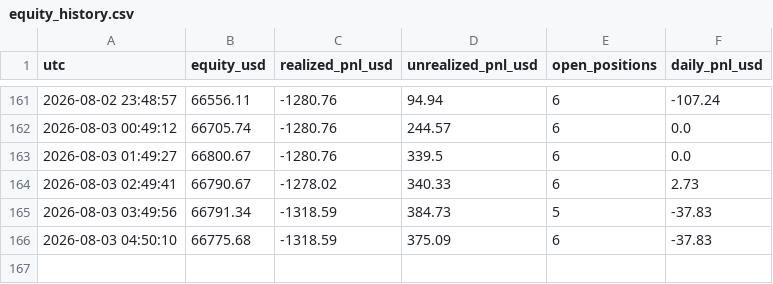
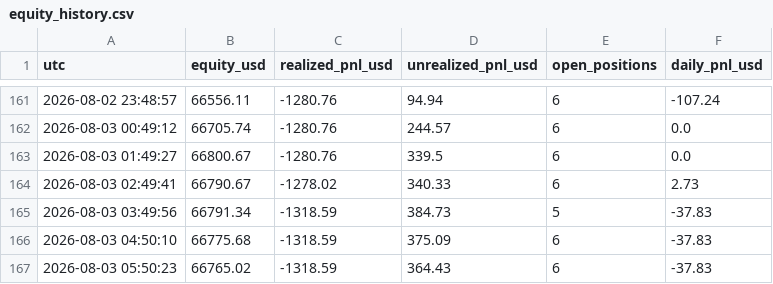
Before and after one commit to fs1911/TradingBot, a CSV file: logs/equity_history.csv, drawn as a sheet; only a part is shown, gaps mark what is left out.

Commit message:
equity history 2026-08-03 05:50:23

```diff
--- a/logs/equity_history.csv
+++ b/logs/equity_history.csv
@@ -166 +166,2 @@ utc,equity_usd,realized_pnl_usd,unrealized_pnl_usd,open_positions,daily_pnl_usd
 2026-08-03 04:50:10,66775.68,-1318.59,375.09,6,-37.83
+2026-08-03 05:50:23,66765.02,-1318.59,364.43,6,-37.83
```
